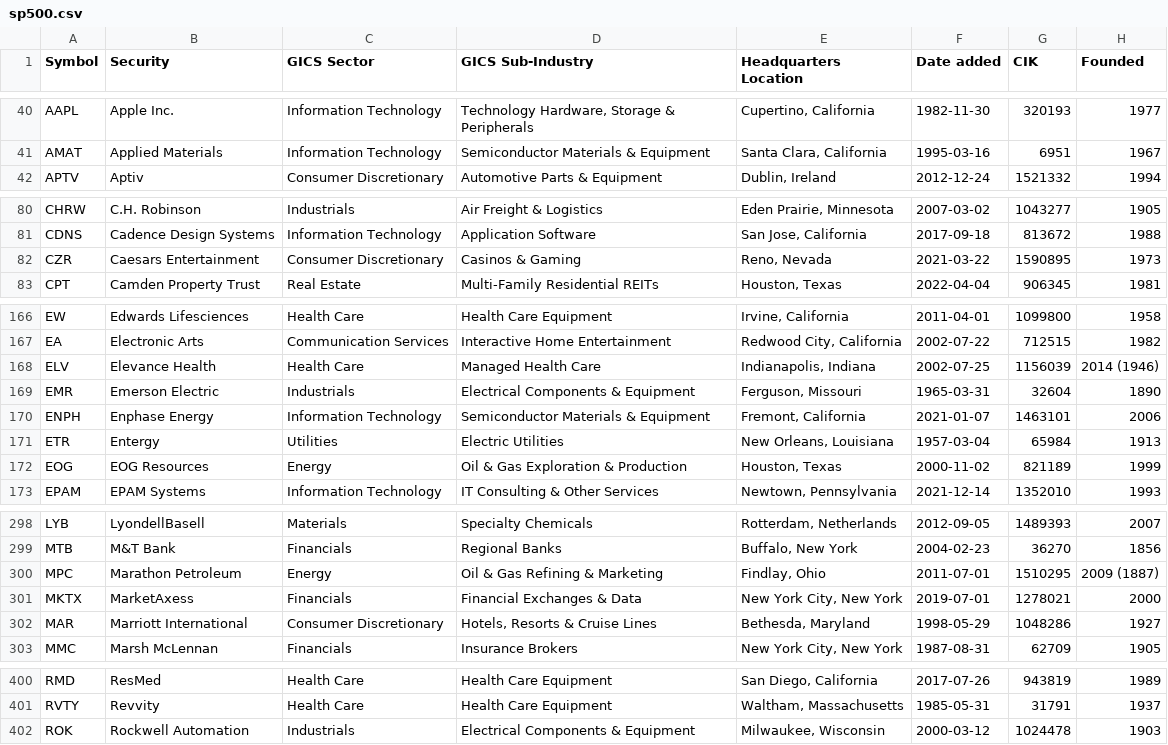
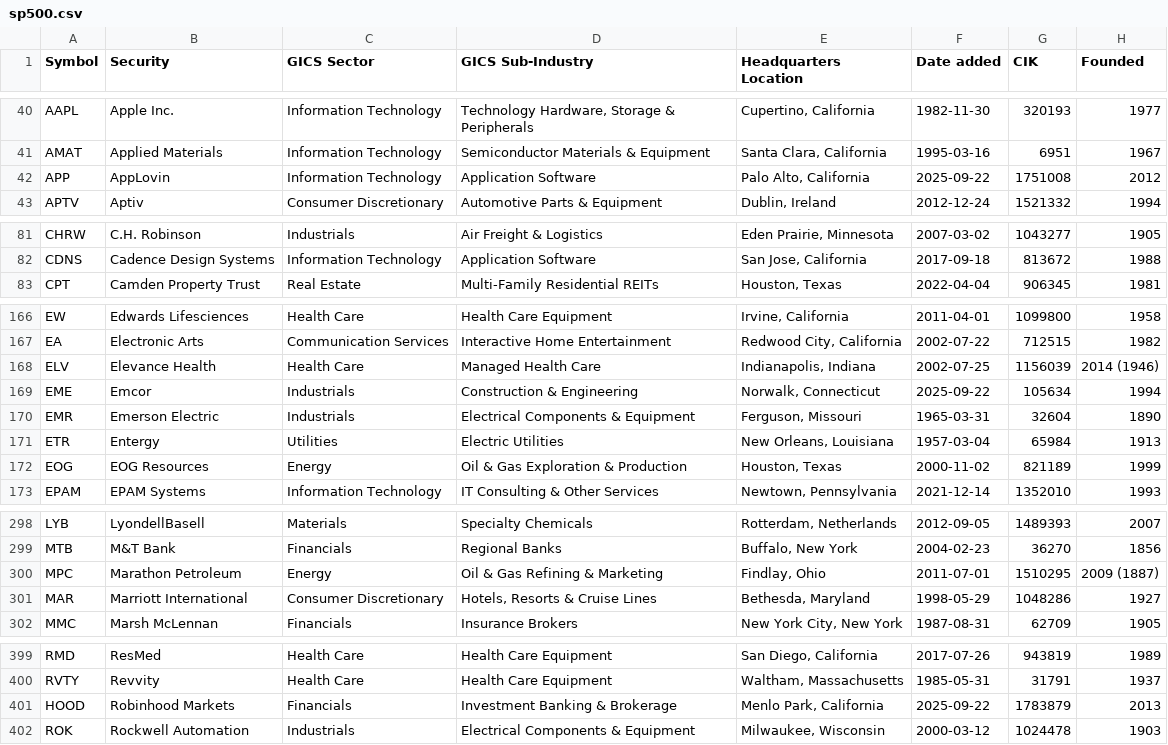
Before and after one commit to cjtexas/sp500companies, a CSV file: data/sp500.csv, drawn as a sheet; only a part is shown, gaps mark what is left out.

```diff
--- a/data/sp500.csv
+++ b/data/sp500.csv
@@ -41,2 +41,3 @@ AAPL,Apple Inc.,Information Technology,"Technology Hardware, Storage & Periphera
 AMAT,Applied Materials,Information Technology,Semiconductor Materials & Equipment,"Santa Clara, California",1995-03-16,6951,1967
+APP,AppLovin,Information Technology,Application Software,"Palo Alto, California",2025-09-22,1751008,2012
 APTV,Aptiv,Consumer Discretionary,Automotive Parts & Equipment,"Dublin, Ireland",2012-12-24,1521332,1994
@@ -81,3 +82,2 @@ CHRW,C.H. Robinson,Industrials,Air Freight & Logistics,"Eden Prairie, Minnesota"
 CDNS,Cadence Design Systems,Information Technology,Application Software,"San Jose, California",2017-09-18,813672,1988
-CZR,Caesars Entertainment,Consumer Discretionary,Casinos & Gaming,"Reno, Nevada",2021-03-22,1590895,1973
 CPT,Camden Property Trust,Real Estate,Multi-Family Residential REITs,"Houston, Texas",2022-04-04,906345,1981
@@ -168,4 +168,4 @@ EA,Electronic Arts,Communication Services,Interactive Home Entertainment,"Redwoo
 ELV,Elevance Health,Health Care,Managed Health Care,"Indianapolis, Indiana",2002-07-25,1156039,2014 (1946)
+EME,Emcor,Industrials,Construction & Engineering,"Norwalk, Connecticut",2025-09-22,105634,1994
 EMR,Emerson Electric,Industrials,Electrical Components & Equipment,"Ferguson, Missouri",1965-03-31,32604,1890
-ENPH,Enphase Energy,Information Technology,Semiconductor Materials & Equipment,"Fremont, California",2021-01-07,1463101,2006
 ETR,Entergy,Utilities,Electric Utilities,"New Orleans, Louisiana",1957-03-04,65984,1913
@@ -300,3 +300,2 @@ MTB,M&T Bank,Financials,Regional Banks,"Buffalo, New York",2004-02-23,36270,1856
 MPC,Marathon Petroleum,Energy,Oil & Gas Refining & Marketing,"Findlay, Ohio",2011-07-01,1510295,2009 (1887)
-MKTX,MarketAxess,Financials,Financial Exchanges & Data,"New York City, New York",2019-07-01,1278021,2000
 MAR,Marriott International,Consumer Discretionary,"Hotels, Resorts & Cruise Lines","Bethesda, Maryland",1998-05-29,1048286,1927
@@ -401,2 +400,3 @@ RMD,ResMed,Health Care,Health Care Equipment,"San Diego, California",2017-07-26,
 RVTY,Revvity,Health Care,Health Care Equipment,"Waltham, Massachusetts",1985-05-31,31791,1937
+HOOD,Robinhood Markets,Financials,Investment Banking & Brokerage,"Menlo Park, California",2025-09-22,1783879,2013
 ROK,Rockwell Automation,Industrials,Electrical Components & Equipment,"Milwaukee, Wisconsin",2000-03-12,1024478,1903
```
